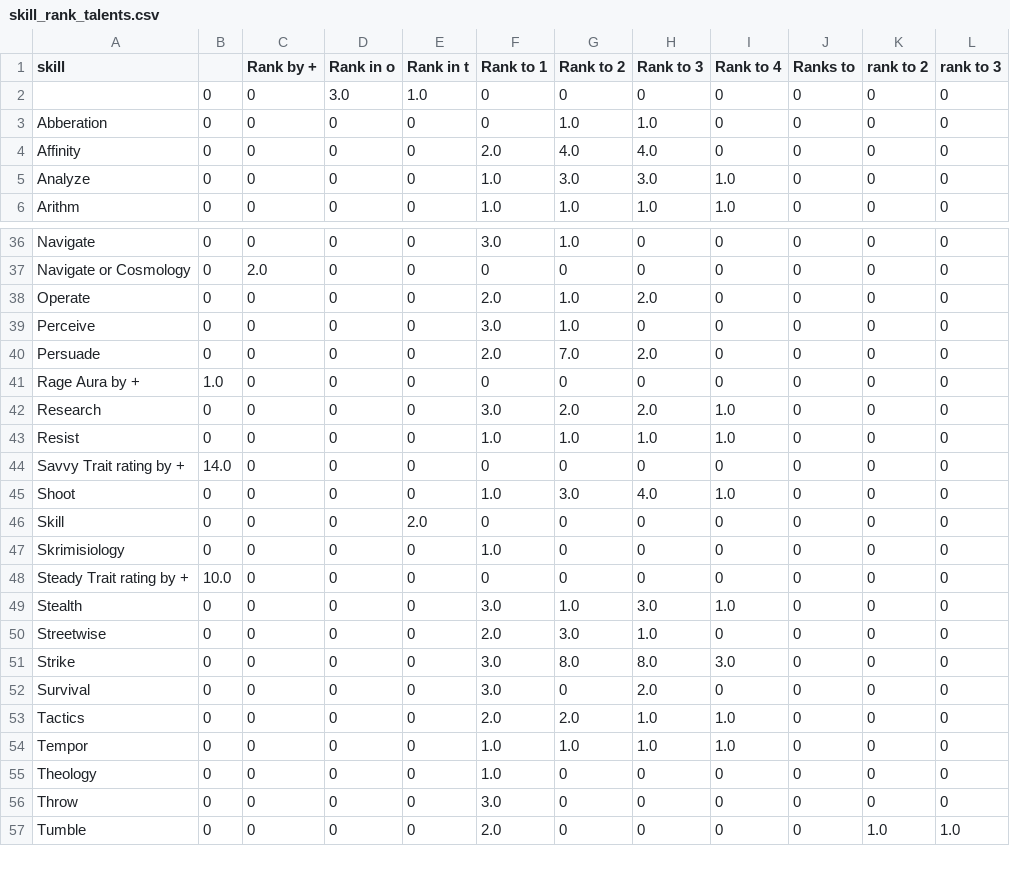
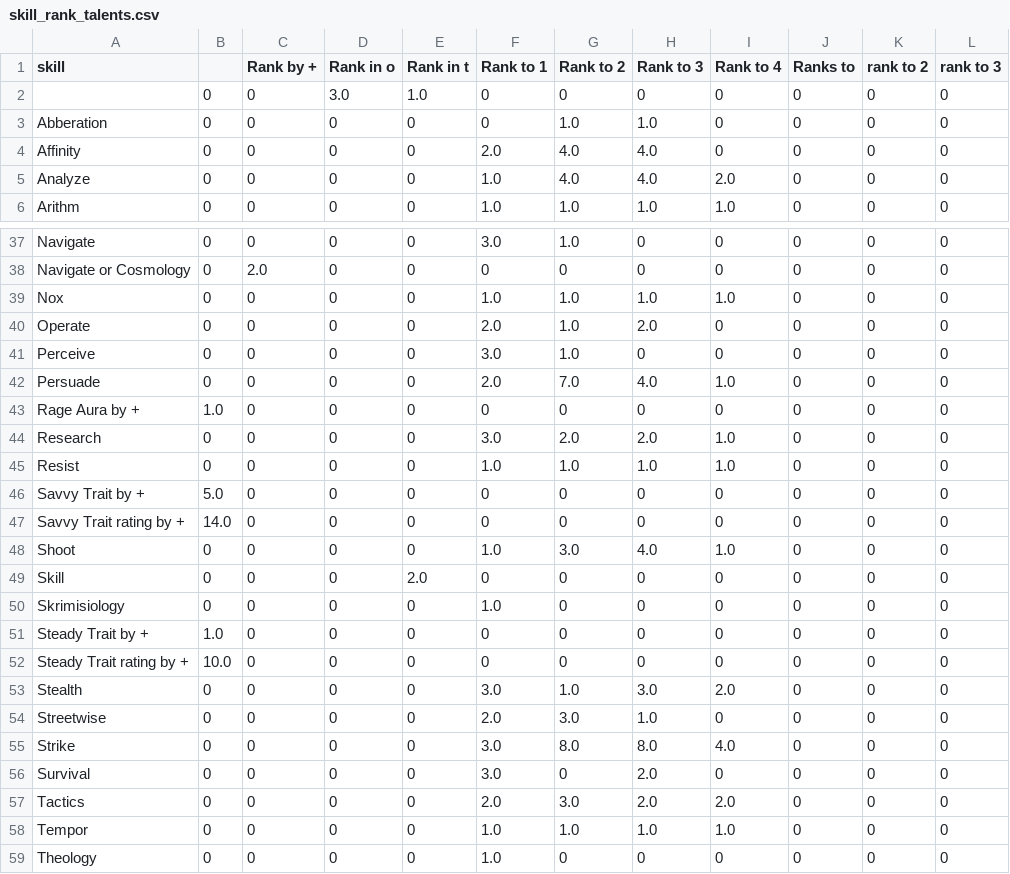
Before and after one commit to donalharrison/no1_system, a CSV file: skill_rank_talents.csv, drawn as a sheet; only a part is shown, gaps mark what is left out; the shorter side is filled out with more unchanged rows; the diff covers the shown part only.

```diff
--- a/skill_rank_talents.csv
+++ b/skill_rank_talents.csv
@@ -4,3 +4,3 @@ Abberation,0,0,0,0,0,1.0,1.0,0,0,0,0
 Affinity,0,0,0,0,2.0,4.0,4.0,0,0,0,0
-Analyze,0,0,0,0,1.0,3.0,3.0,1.0,0,0,0
+Analyze,0,0,0,0,1.0,4.0,4.0,2.0,0,0,0
 Arithm,0,0,0,0,1.0,1.0,1.0,1.0,0,0,0
@@ -37,5 +38,6 @@ Navigate,0,0,0,0,3.0,1.0,0,0,0,0,0
 Navigate or Cosmology,0,2.0,0,0,0,0,0,0,0,0,0
+Nox,0,0,0,0,1.0,1.0,1.0,1.0,0,0,0
 Operate,0,0,0,0,2.0,1.0,2.0,0,0,0,0
 Perceive,0,0,0,0,3.0,1.0,0,0,0,0,0
-Persuade,0,0,0,0,2.0,7.0,2.0,0,0,0,0
+Persuade,0,0,0,0,2.0,7.0,4.0,1.0,0,0,0
 Rage Aura by +,1.0,0,0,0,0,0,0,0,0,0,0
@@ -43,2 +45,3 @@ Research,0,0,0,0,3.0,2.0,2.0,1.0,0,0,0
 Resist,0,0,0,0,1.0,1.0,1.0,1.0,0,0,0
+Savvy Trait by +,5.0,0,0,0,0,0,0,0,0,0,0
 Savvy Trait rating by +,14.0,0,0,0,0,0,0,0,0,0,0
@@ -47,8 +50,9 @@ Skill,0,0,0,2.0,0,0,0,0,0,0,0
 Skrimisiology,0,0,0,0,1.0,0,0,0,0,0,0
+Steady Trait by +,1.0,0,0,0,0,0,0,0,0,0,0
 Steady Trait rating by +,10.0,0,0,0,0,0,0,0,0,0,0
-Stealth,0,0,0,0,3.0,1.0,3.0,1.0,0,0,0
+Stealth,0,0,0,0,3.0,1.0,3.0,2.0,0,0,0
 Streetwise,0,0,0,0,2.0,3.0,1.0,0,0,0,0
-Strike,0,0,0,0,3.0,8.0,8.0,3.0,0,0,0
+Strike,0,0,0,0,3.0,8.0,8.0,4.0,0,0,0
 Survival,0,0,0,0,3.0,0,2.0,0,0,0,0
-Tactics,0,0,0,0,2.0,2.0,1.0,1.0,0,0,0
+Tactics,0,0,0,0,2.0,3.0,2.0,2.0,0,0,0
 Tempor,0,0,0,0,1.0,1.0,1.0,1.0,0,0,0
```
Also changed, not shown: 1 added row and 13 edited cells elsewhere in this file, 17 other files.
